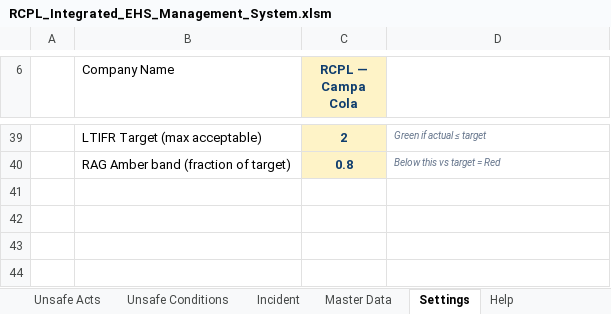
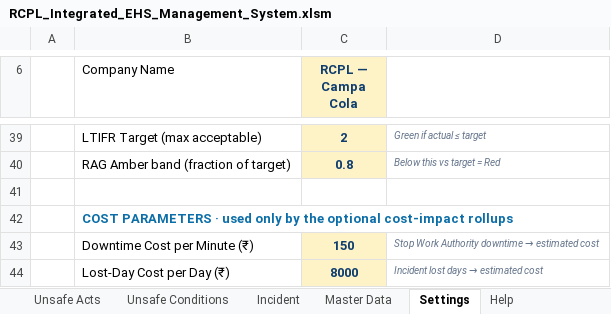
Before and after one commit to snlbk043-cell/hira, an Excel workbook: dashboard/RCPL_Integrated_EHS_Management_System.xlsm, sheet Settings, drawn as a sheet; only a part is shown, gaps mark what is left out; values as stored, in another font and other column widths than the file's, no borders; the diff names each change by its address in the sheet, - before the commit and + after, or states it on an @@ line.

```diff
--- a/dashboard/RCPL_Integrated_EHS_Management_System.xlsm (sheet Settings)
+++ b/dashboard/RCPL_Integrated_EHS_Management_System.xlsm (sheet Settings)
+row 41: (empty)
+row 42:  | COST PARAMETERS · used only by the optional cost-impact rollups
+row 43:  | Downtime Cost per Minute (₹) | 150 | Stop Work Authority downtime → estimated cost
+row 44:  | Lost-Day Cost per Day (₹) | 8000 | Incident lost days → estimated cost
```
Also changed, not shown: sheet Calculations, sheet Leadership Review, sheet Dash · Stop Work Authority, sheet Dash · NC Management, sheet Dash · HSE Observations, sheet Dash · JSA Risk Assessment, 21 more sheets, formulas that keep their value, charts or pictures, 3 other files.
